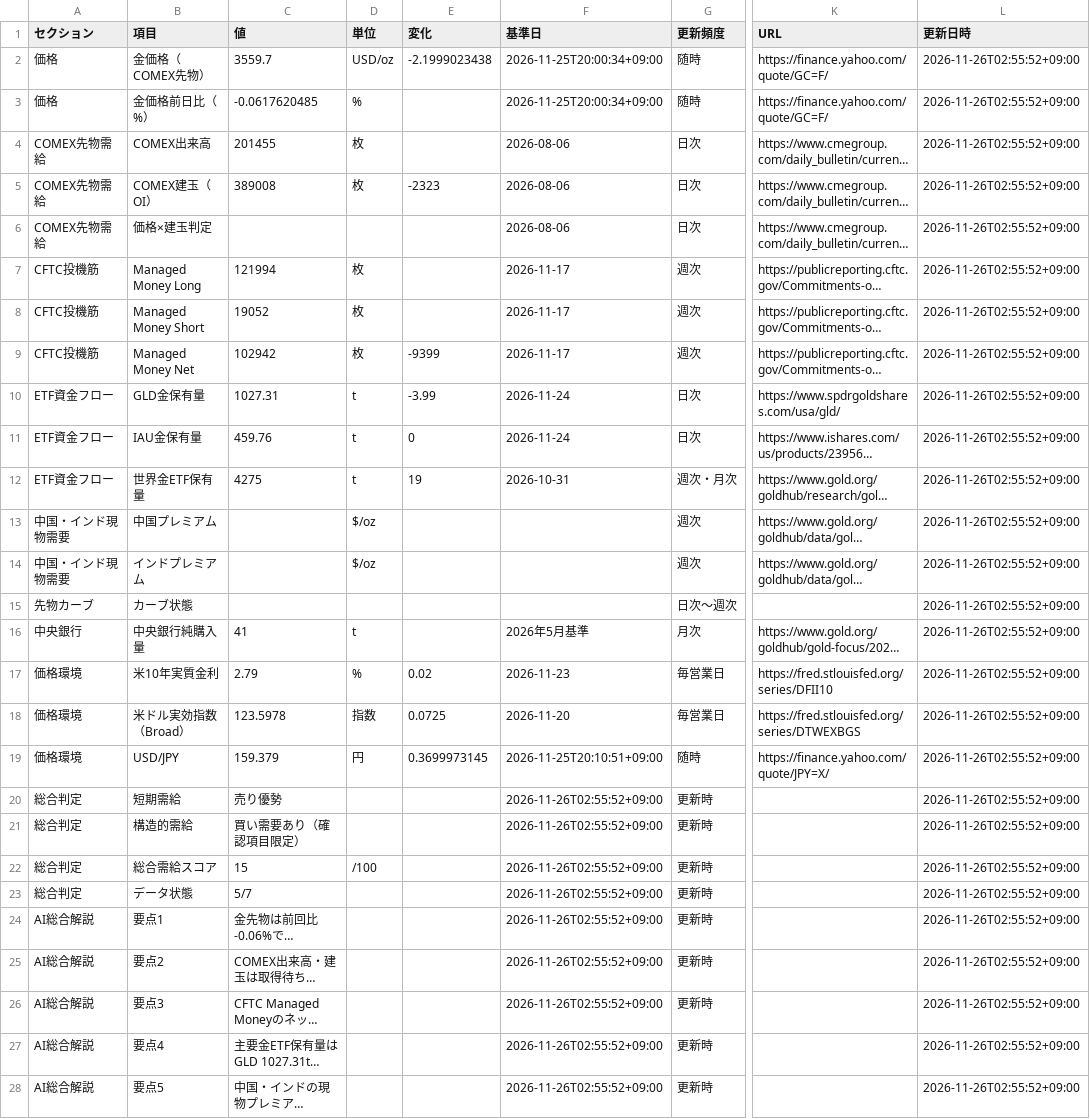
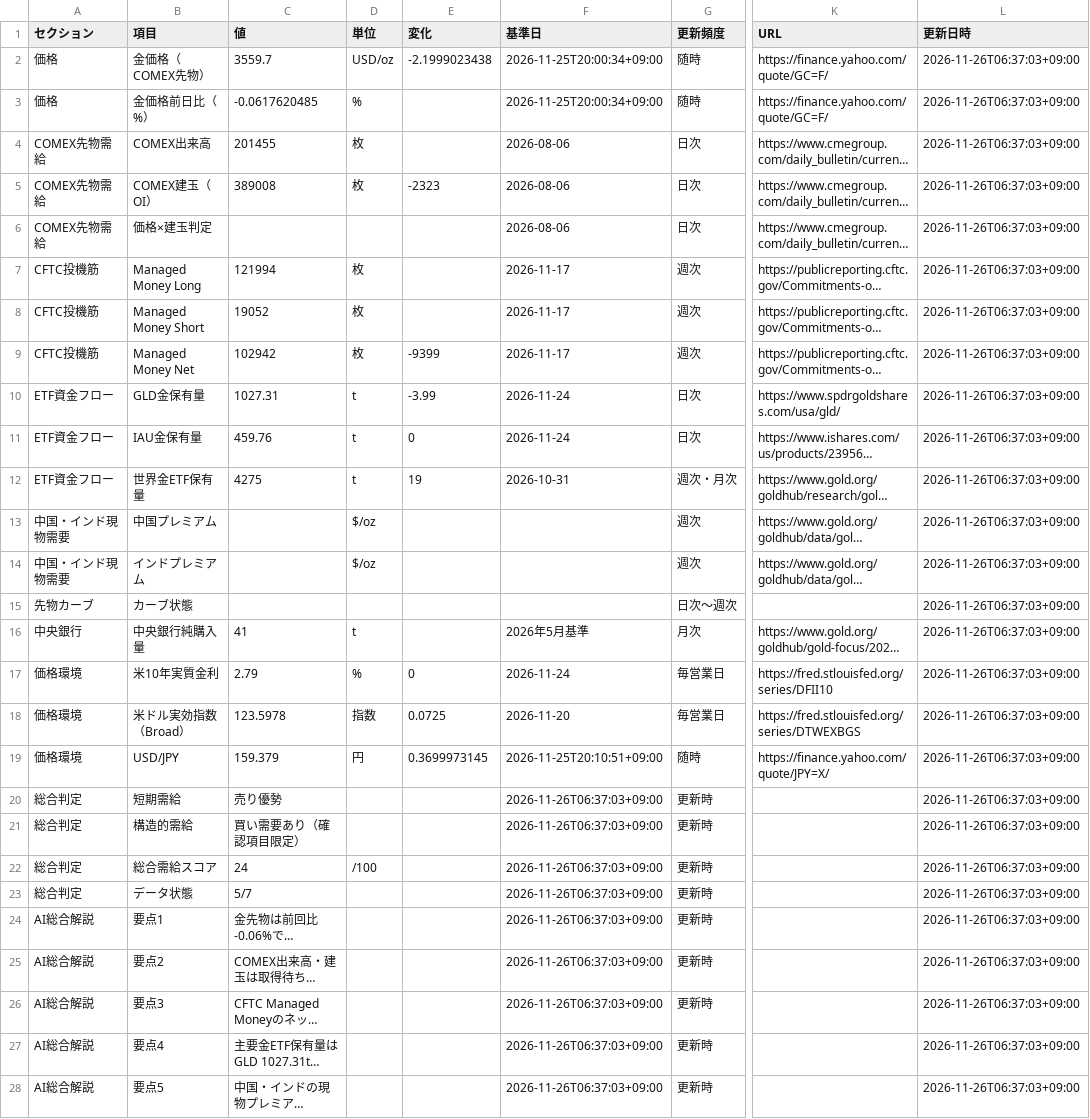
Before and after one commit to matrixdiamond512-cell/Chat-GPT-Market-Report, a CSV file: data/gold-supply-demand-sheet.csv, drawn as a sheet; only a part is shown, gaps mark what is left out; long unchanged cells end in …; the diff names each change by its address in the sheet, - before the commit and + after, or states it on an @@ line.

```diff
--- a/data/gold-supply-demand-sheet.csv
+++ b/data/gold-supply-demand-sheet.csv
-L2:L28 (更新日時): 2026-11-26T02:55:52+09:00
+L2:L28 (更新日時): 2026-11-26T06:37:03+09:00
-E17 (変化): 0.02
+E17 (変化): 0
-F17 (基準日): 2026-11-23
+F17 (基準日): 2026-11-24
-F20:F28 (基準日): 2026-11-26T02:55:52+09:00
+F20:F28 (基準日): 2026-11-26T06:37:03+09:00
-C22 (値): 15
+C22 (値): 24
```
Also changed, not shown: 4 other files.
